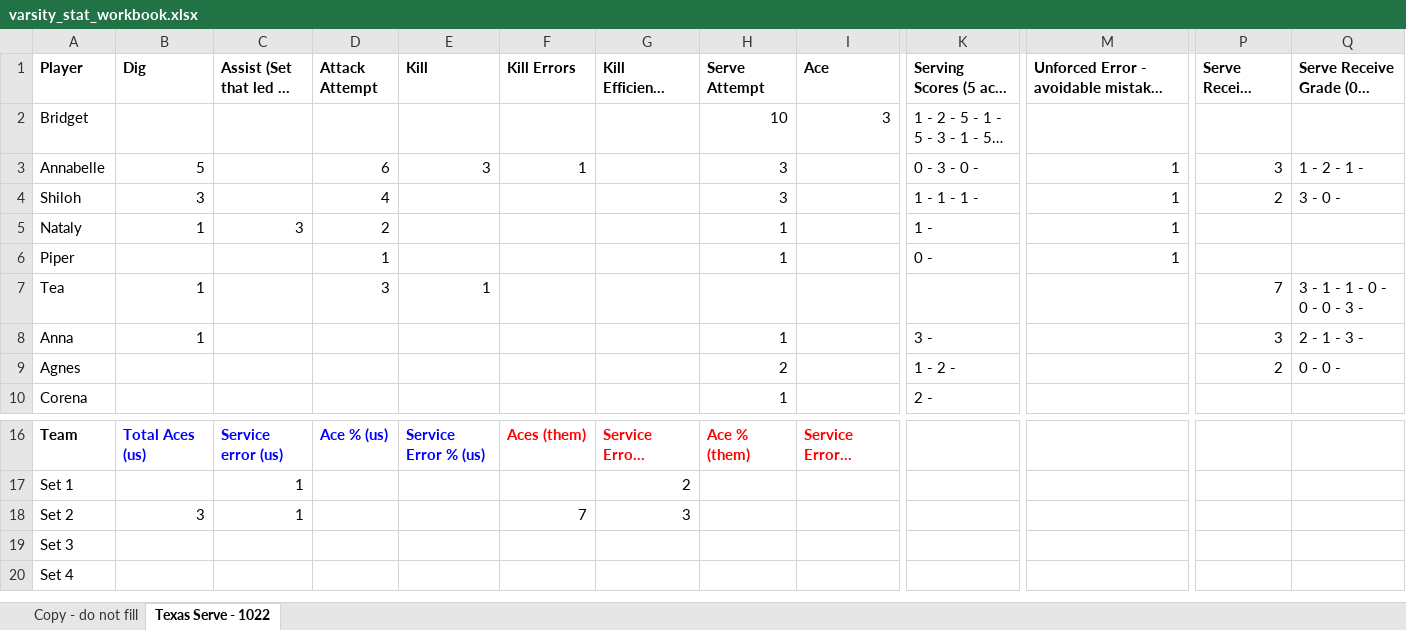
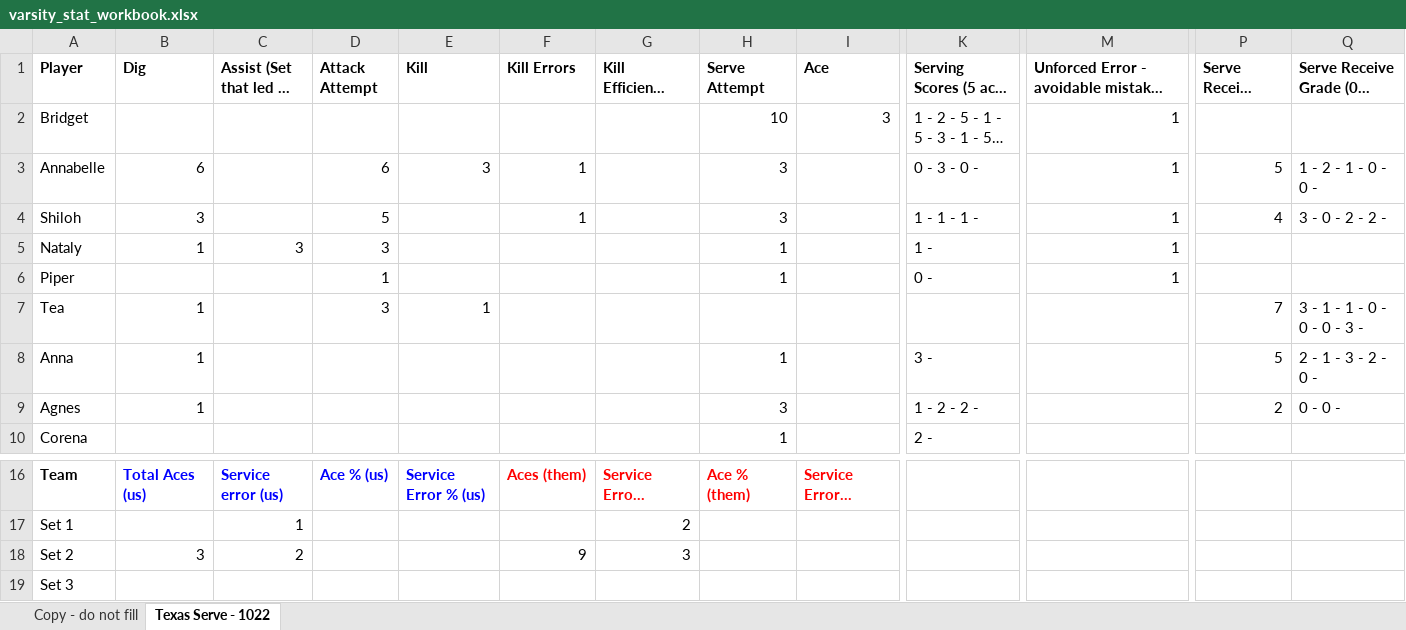
Before and after one commit to clancyred/defenders-volleyball, an Excel workbook: source/varsity_stat_workbook.xlsx, sheet Texas Serve - 1022, drawn as a sheet; only a part is shown, gaps mark what is left out; the shorter side is filled out with more unchanged rows; long unchanged cells end in …; values as stored, in another font and other column widths than the file's, no borders; charts and pictures not drawn; the diff names each change by its address in the sheet, - before the commit and + after, or states it on an @@ line.

Commit message:
Update stat workbook from Google Sheet

```diff
--- a/source/varsity_stat_workbook.xlsx (sheet Texas Serve - 1022)
+++ b/source/varsity_stat_workbook.xlsx (sheet Texas Serve - 1022)
-M2: (empty)
+M2: 1
-B3 (Dig): 5
+B3 (Dig): 6
-P3 (Serve Receive Attempt): 3
+P3 (Serve Receive Attempt): 5
-Q3: 1 - 2 - 1 -
+Q3: 1 - 2 - 1 - 0 - 0 -
-D4 (Attack Attempt): 4
+D4 (Attack Attempt): 5
-F4 (Kill Errors): (empty)
+F4 (Kill Errors): 1
-P4 (Serve Receive Attempt): 2
+P4 (Serve Receive Attempt): 4
-Q4: 3 - 0 -
+Q4: 3 - 0 - 2 - 2 -
-D5 (Attack Attempt): 2
+D5 (Attack Attempt): 3
-P8 (Serve Receive Attempt): 3
+P8 (Serve Receive Attempt): 5
-Q8: 2 - 1 - 3 -
+Q8: 2 - 1 - 3 - 2 - 0 -
-B9 (Dig): (empty)
+B9 (Dig): 1
-H9 (Serve Attempt): 2
+H9 (Serve Attempt): 3
-K9: 1 - 2 -
+K9: 1 - 2 - 2 -
-C18 (Assist (Set that led to Kill)): 1
+C18 (Assist (Set that led to Kill)): 2
-F18 (Kill Errors): 7
+F18 (Kill Errors): 9
```
